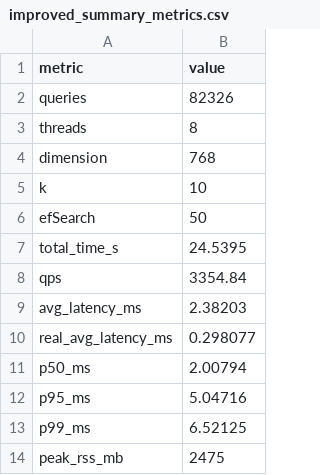
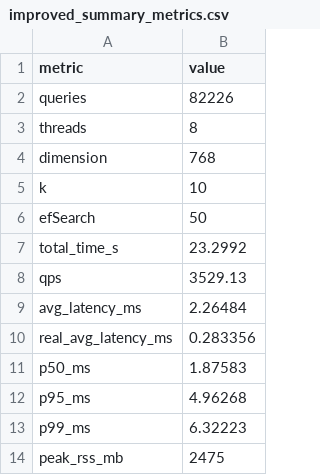
Before and after one commit to Arthur-Meza1/Proyecto-SO, a CSV file: build/improved_summary_metrics.csv, drawn as a sheet.

```diff
--- a/build/improved_summary_metrics.csv
+++ b/build/improved_summary_metrics.csv
@@ -1,3 +1,3 @@
 metric,value
-queries,82326
+queries,82226
 threads,8
@@ -6,9 +6,9 @@ k,10
 efSearch,50
-total_time_s,24.5395
-qps,3354.84
-avg_latency_ms,2.38203
-real_avg_latency_ms,0.298077
-p50_ms,2.00794
-p95_ms,5.04716
-p99_ms,6.52125
+total_time_s,23.2992
+qps,3529.13
+avg_latency_ms,2.26484
+real_avg_latency_ms,0.283356
+p50_ms,1.87583
+p95_ms,4.96268
+p99_ms,6.32223
 peak_rss_mb,2475
```
Also changed, not shown: 14 other files.
